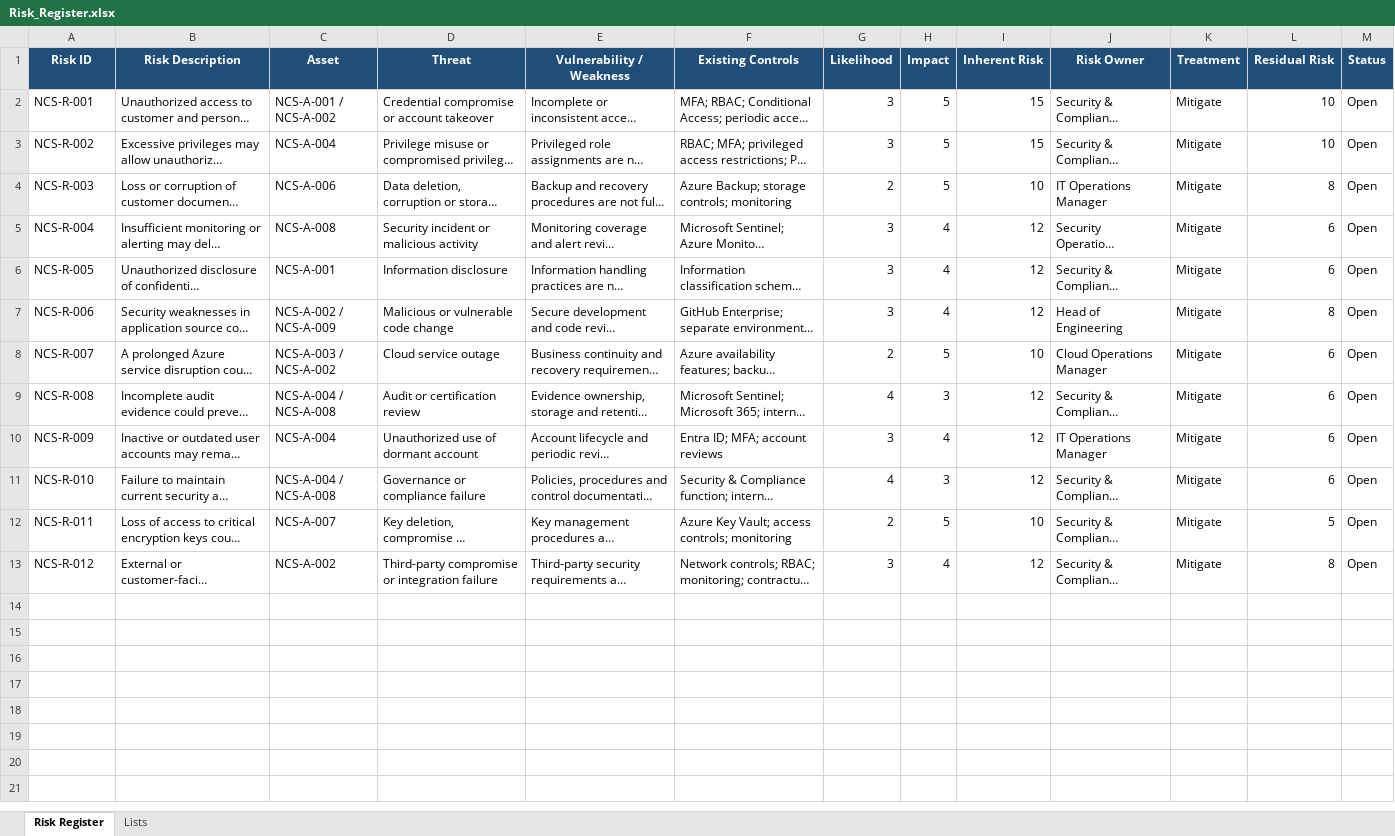
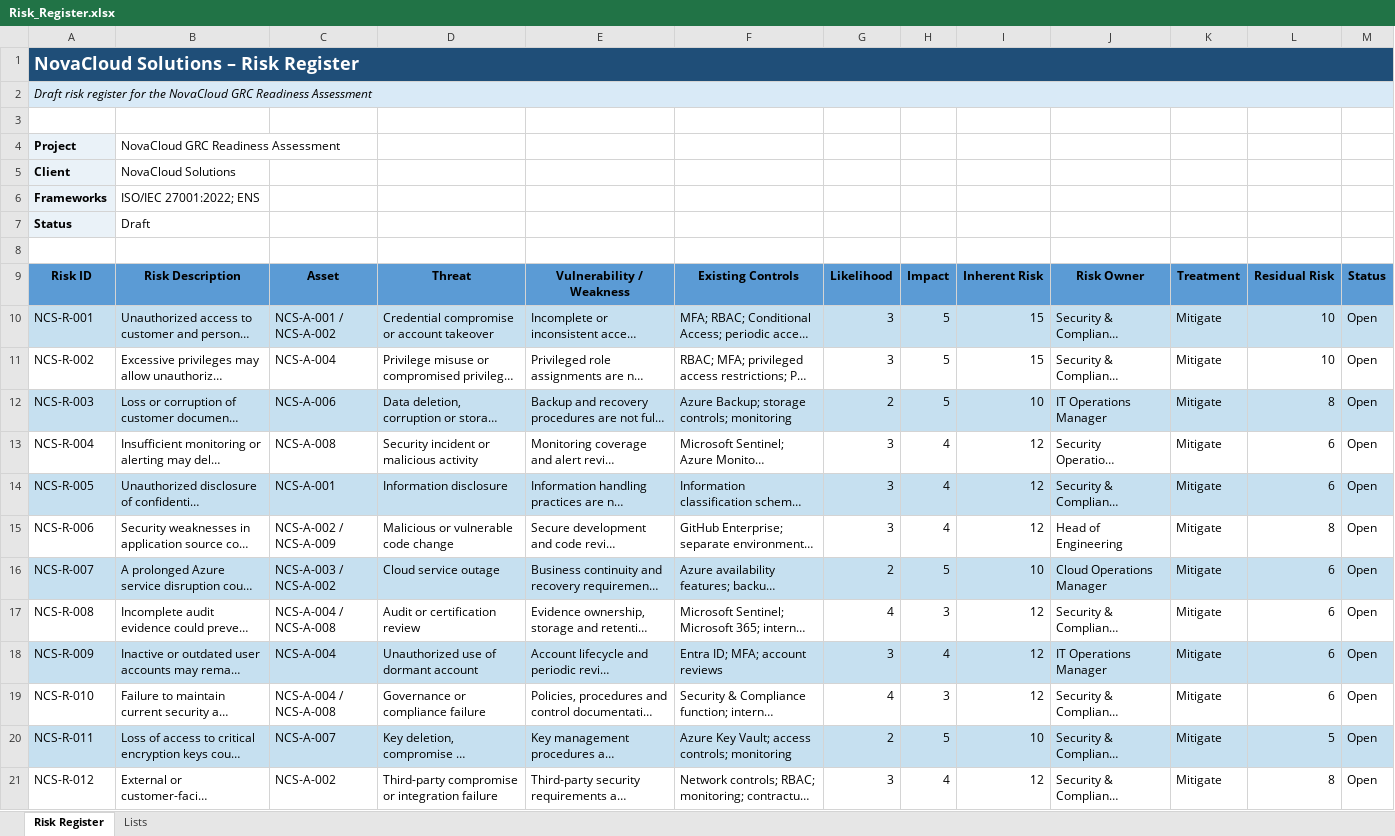
Before and after one commit to DSSR-Tech/novacloud-grc-readiness-assessment, an Excel workbook: 05_Risk_Assessment/Risk_Register.xlsx, sheet Risk Register, drawn as a sheet; long unchanged cells end in …; values as stored, in another font and other column widths than the file's, no borders; charts and pictures and conditional formats and table styles not drawn; addresses are those after the commit; the diff names each change by its address in the sheet, - before the commit and + after, or states it on an @@ line.

Commit message:
updated xlsx archives

```diff
--- a/05_Risk_Assessment/Risk_Register.xlsx (sheet Risk Register)
+++ b/05_Risk_Assessment/Risk_Register.xlsx (sheet Risk Register)
+row 1: NovaCloud Solutions – Risk Register
+row 2: Draft risk register for the NovaCloud GRC Readiness Assessment
+row 3: (empty)
+row 4: Project | NovaCloud GRC Readiness Assessment
+row 5: Client | NovaCloud Solutions
+row 6: Frameworks | ISO/IEC 27001:2022; ENS
+row 7: Status | Draft
+row 8: (empty)
@@ A9:M9 fill: #1F4E78 → #5B9BD5, text colour: #FFFFFF → black @@
-A10:M10 fill: none
+A10:M10 fill: #C6E0F0
-A12:M12 fill: none
+A12:M12 fill: #C6E0F0
-A14:M14 fill: none
+A14:M14 fill: #C6E0F0
-A16:M16 fill: none
+A16:M16 fill: #C6E0F0
-A18:M18 fill: none
+A18:M18 fill: #C6E0F0
-A20:M20 fill: none
+A20:M20 fill: #C6E0F0
```
Also changed, not shown: sheet Lists, charts or pictures, 04_Information_Classification/Information_Classification_Register.xlsx.
